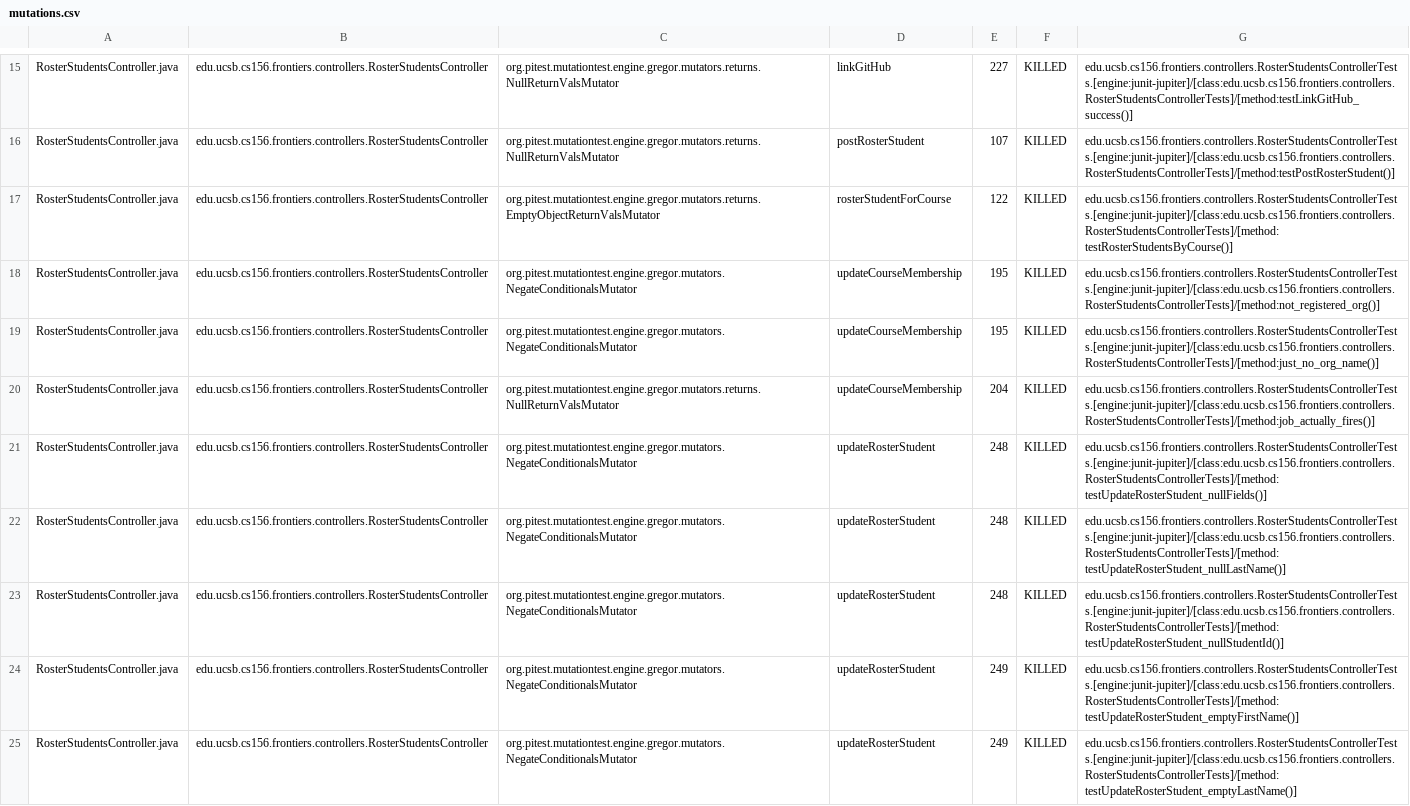
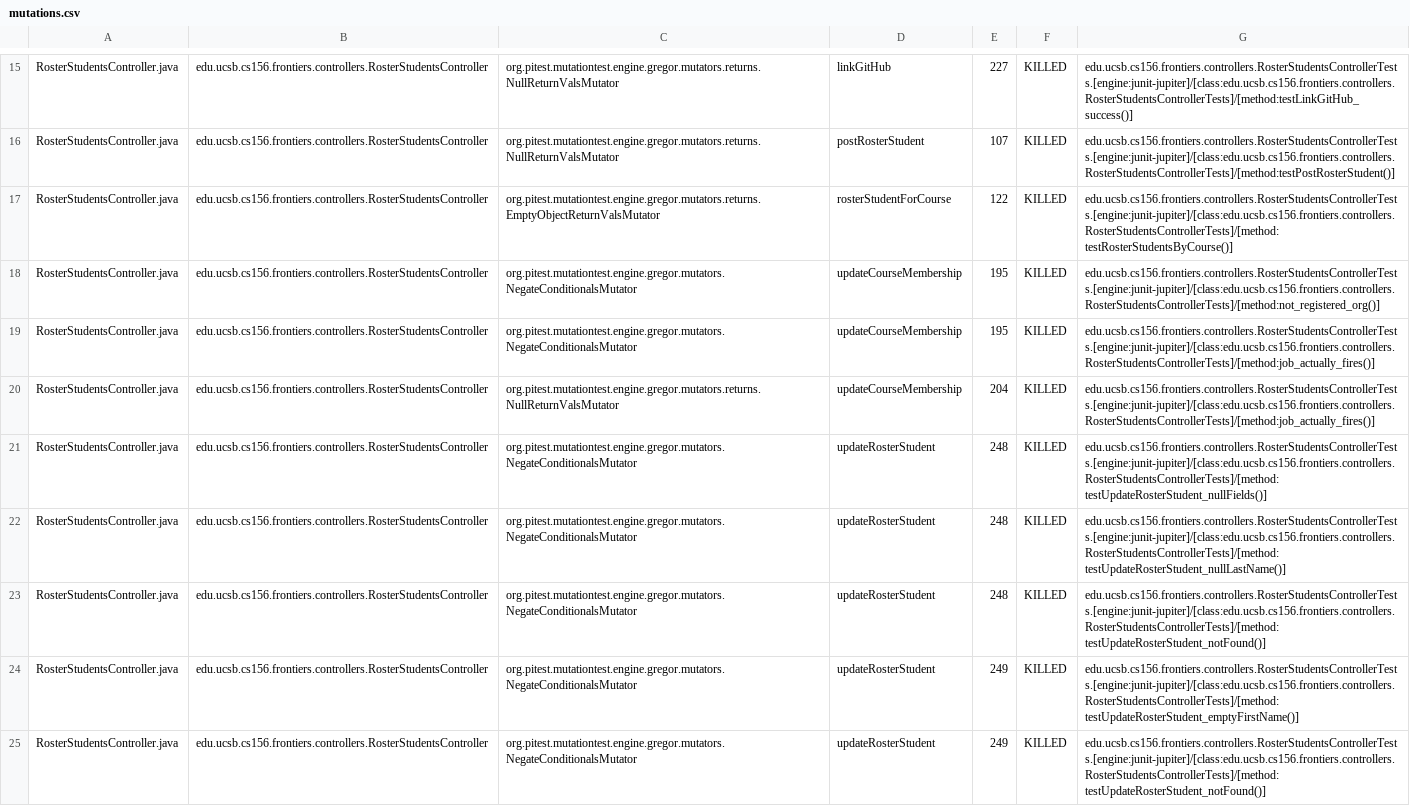
Before and after one commit to ucsb-cs156-s25/proj-frontiers-s25-07, a CSV file: pitest/mutations.csv, drawn as a sheet; only a part is shown, gaps mark what is left out; the diff covers the shown part only.

Commit message:
Deploying to gh-pages from @ ucsb-cs156-s25/proj-frontiers-s25-07@18f0505ed8a3c2458f8bbfe2f353f1bb73f90636 🚀

```diff
--- a/pitest/mutations.csv
+++ b/pitest/mutations.csv
@@ -18,3 +18,3 @@ RosterStudentsController.java,edu.ucsb.cs156.frontiers.controllers.RosterStudent
 RosterStudentsController.java,edu.ucsb.cs156.frontiers.controllers.RosterStudentsController,org.pitest.mutationtest.engine.gregor.mutators.NegateConditionalsMutator,updateCourseMembership,195,KILLED,edu.ucsb.cs156.frontiers.controllers.RosterStudentsControllerTests.[engine:junit-jupiter]/[class:edu.ucsb.cs156.frontiers.controllers.RosterStudentsControllerTests]/[method:not_registered_org()]
-RosterStudentsController.java,edu.ucsb.cs156.frontiers.controllers.RosterStudentsController,org.pitest.mutationtest.engine.gregor.mutators.NegateConditionalsMutator,updateCourseMembership,195,KILLED,edu.ucsb.cs156.frontiers.controllers.RosterStudentsControllerTests.[engine:junit-jupiter]/[class:edu.ucsb.cs156.frontiers.controllers.RosterStudentsControllerTests]/[method:just_no_org_name()]
+RosterStudentsController.java,edu.ucsb.cs156.frontiers.controllers.RosterStudentsController,org.pitest.mutationtest.engine.gregor.mutators.NegateConditionalsMutator,updateCourseMembership,195,KILLED,edu.ucsb.cs156.frontiers.controllers.RosterStudentsControllerTests.[engine:junit-jupiter]/[class:edu.ucsb.cs156.frontiers.controllers.RosterStudentsControllerTests]/[method:job_actually_fires()]
 RosterStudentsController.java,edu.ucsb.cs156.frontiers.controllers.RosterStudentsController,org.pitest.mutationtest.engine.gregor.mutators.returns.NullReturnValsMutator,updateCourseMembership,204,KILLED,edu.ucsb.cs156.frontiers.controllers.RosterStudentsControllerTests.[engine:junit-jupiter]/[class:edu.ucsb.cs156.frontiers.controllers.RosterStudentsControllerTests]/[method:job_actually_fires()]
@@ -22,4 +22,4 @@ RosterStudentsController.java,edu.ucsb.cs156.frontiers.controllers.RosterStudent
 RosterStudentsController.java,edu.ucsb.cs156.frontiers.controllers.RosterStudentsController,org.pitest.mutationtest.engine.gregor.mutators.NegateConditionalsMutator,updateRosterStudent,248,KILLED,edu.ucsb.cs156.frontiers.controllers.RosterStudentsControllerTests.[engine:junit-jupiter]/[class:edu.ucsb.cs156.frontiers.controllers.RosterStudentsControllerTests]/[method:testUpdateRosterStudent_nullLastName()]
-RosterStudentsController.java,edu.ucsb.cs156.frontiers.controllers.RosterStudentsController,org.pitest.mutationtest.engine.gregor.mutators.NegateConditionalsMutator,updateRosterStudent,248,KILLED,edu.ucsb.cs156.frontiers.controllers.RosterStudentsControllerTests.[engine:junit-jupiter]/[class:edu.ucsb.cs156.frontiers.controllers.RosterStudentsControllerTests]/[method:testUpdateRosterStudent_nullStudentId()]
+RosterStudentsController.java,edu.ucsb.cs156.frontiers.controllers.RosterStudentsController,org.pitest.mutationtest.engine.gregor.mutators.NegateConditionalsMutator,updateRosterStudent,248,KILLED,edu.ucsb.cs156.frontiers.controllers.RosterStudentsControllerTests.[engine:junit-jupiter]/[class:edu.ucsb.cs156.frontiers.controllers.RosterStudentsControllerTests]/[method:testUpdateRosterStudent_notFound()]
 RosterStudentsController.java,edu.ucsb.cs156.frontiers.controllers.RosterStudentsController,org.pitest.mutationtest.engine.gregor.mutators.NegateConditionalsMutator,updateRosterStudent,249,KILLED,edu.ucsb.cs156.frontiers.controllers.RosterStudentsControllerTests.[engine:junit-jupiter]/[class:edu.ucsb.cs156.frontiers.controllers.RosterStudentsControllerTests]/[method:testUpdateRosterStudent_emptyFirstName()]
-RosterStudentsController.java,edu.ucsb.cs156.frontiers.controllers.RosterStudentsController,org.pitest.mutationtest.engine.gregor.mutators.NegateConditionalsMutator,updateRosterStudent,249,KILLED,edu.ucsb.cs156.frontiers.controllers.RosterStudentsControllerTests.[engine:junit-jupiter]/[class:edu.ucsb.cs156.frontiers.controllers.RosterStudentsControllerTests]/[method:testUpdateRosterStudent_emptyLastName()]
+RosterStudentsController.java,edu.ucsb.cs156.frontiers.controllers.RosterStudentsController,org.pitest.mutationtest.engine.gregor.mutators.NegateConditionalsMutator,updateRosterStudent,249,KILLED,edu.ucsb.cs156.frontiers.controllers.RosterStudentsControllerTests.[engine:junit-jupiter]/[class:edu.ucsb.cs156.frontiers.controllers.RosterStudentsControllerTests]/[method:testUpdateRosterStudent_notFound()]
```
Also changed, not shown: 16 edited cells elsewhere in this file, 28 other files.
